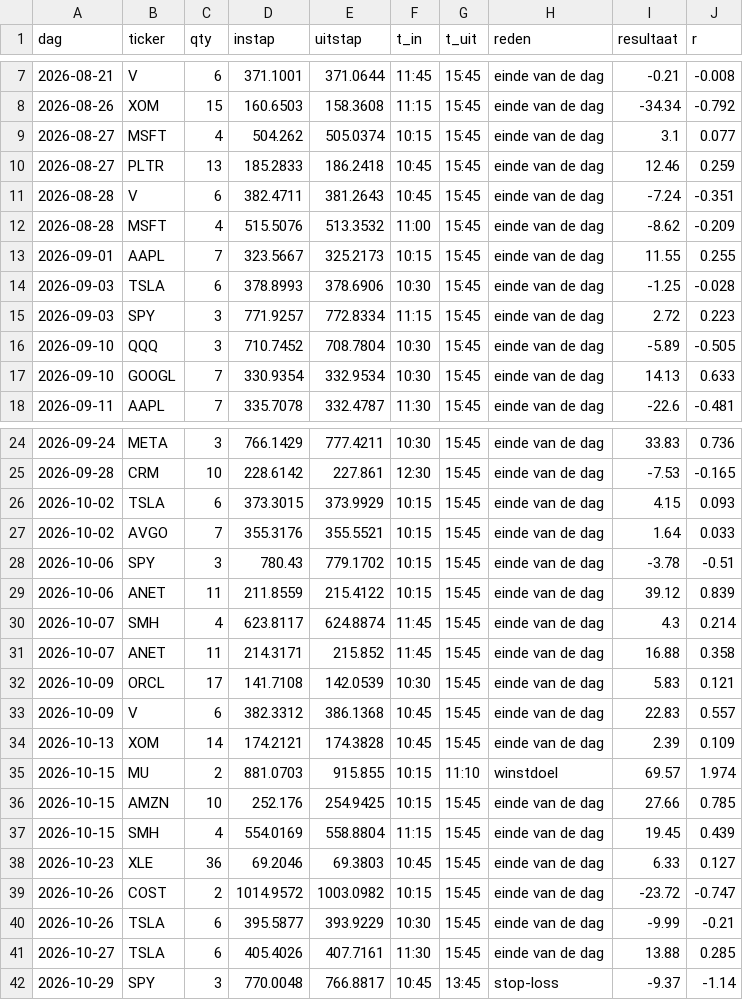
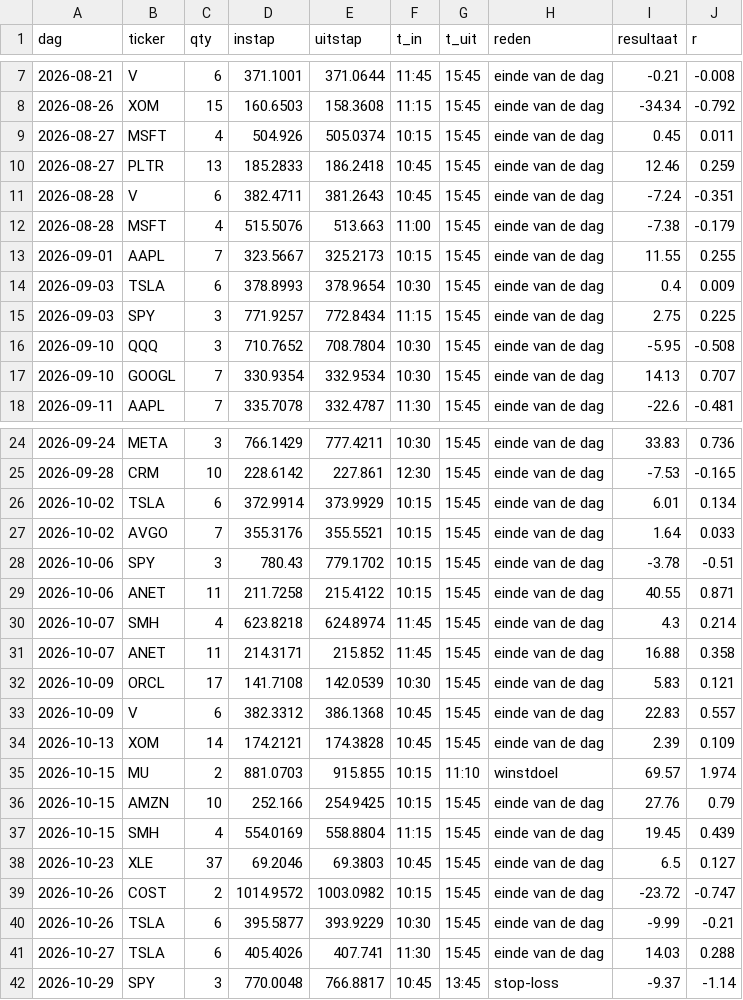
Before and after one commit to Sewpersonic/trend-agent, a CSV file: backtest/daytrade/trades.csv, drawn as a sheet; only a part is shown, gaps mark what is left out; the diff covers the shown part only.

```diff
--- a/backtest/daytrade/trades.csv
+++ b/backtest/daytrade/trades.csv
@@ -8,11 +8,11 @@ dag,ticker,qty,instap,uitstap,t_in,t_uit,reden,resultaat,r
 2026-08-26,XOM,15,160.6503,158.3608,11:15,15:45,einde van de dag,-34.34,-0.792
-2026-08-27,MSFT,4,504.262,505.0374,10:15,15:45,einde van de dag,3.1,0.077
+2026-08-27,MSFT,4,504.926,505.0374,10:15,15:45,einde van de dag,0.45,0.011
 2026-08-27,PLTR,13,185.2833,186.2418,10:45,15:45,einde van de dag,12.46,0.259
 2026-08-28,V,6,382.4711,381.2643,10:45,15:45,einde van de dag,-7.24,-0.351
-2026-08-28,MSFT,4,515.5076,513.3532,11:00,15:45,einde van de dag,-8.62,-0.209
+2026-08-28,MSFT,4,515.5076,513.663,11:00,15:45,einde van de dag,-7.38,-0.179
 2026-09-01,AAPL,7,323.5667,325.2173,10:15,15:45,einde van de dag,11.55,0.255
-2026-09-03,TSLA,6,378.8993,378.6906,10:30,15:45,einde van de dag,-1.25,-0.028
-2026-09-03,SPY,3,771.9257,772.8334,11:15,15:45,einde van de dag,2.72,0.223
-2026-09-10,QQQ,3,710.7452,708.7804,10:30,15:45,einde van de dag,-5.89,-0.505
-2026-09-10,GOOGL,7,330.9354,332.9534,10:30,15:45,einde van de dag,14.13,0.633
+2026-09-03,TSLA,6,378.8993,378.9654,10:30,15:45,einde van de dag,0.4,0.009
+2026-09-03,SPY,3,771.9257,772.8434,11:15,15:45,einde van de dag,2.75,0.225
+2026-09-10,QQQ,3,710.7652,708.7804,10:30,15:45,einde van de dag,-5.95,-0.508
+2026-09-10,GOOGL,7,330.9354,332.9534,10:30,15:45,einde van de dag,14.13,0.707
 2026-09-11,AAPL,7,335.7078,332.4787,11:30,15:45,einde van de dag,-22.6,-0.481
@@ -25,7 +25,7 @@ dag,ticker,qty,instap,uitstap,t_in,t_uit,reden,resultaat,r
 2026-09-28,CRM,10,228.6142,227.861,12:30,15:45,einde van de dag,-7.53,-0.165
-2026-10-02,TSLA,6,373.3015,373.9929,10:15,15:45,einde van de dag,4.15,0.093
+2026-10-02,TSLA,6,372.9914,373.9929,10:15,15:45,einde van de dag,6.01,0.134
 2026-10-02,AVGO,7,355.3176,355.5521,10:15,15:45,einde van de dag,1.64,0.033
 2026-10-06,SPY,3,780.43,779.1702,10:15,15:45,einde van de dag,-3.78,-0.51
-2026-10-06,ANET,11,211.8559,215.4122,10:15,15:45,einde van de dag,39.12,0.839
-2026-10-07,SMH,4,623.8117,624.8874,11:45,15:45,einde van de dag,4.3,0.214
+2026-10-06,ANET,11,211.7258,215.4122,10:15,15:45,einde van de dag,40.55,0.871
+2026-10-07,SMH,4,623.8218,624.8974,11:45,15:45,einde van de dag,4.3,0.214
 2026-10-07,ANET,11,214.3171,215.852,11:45,15:45,einde van de dag,16.88,0.358
@@ -35,8 +35,8 @@ dag,ticker,qty,instap,uitstap,t_in,t_uit,reden,resultaat,r
 2026-10-15,MU,2,881.0703,915.855,10:15,11:10,winstdoel,69.57,1.974
-2026-10-15,AMZN,10,252.176,254.9425,10:15,15:45,einde van de dag,27.66,0.785
+2026-10-15,AMZN,10,252.166,254.9425,10:15,15:45,einde van de dag,27.76,0.79
 2026-10-15,SMH,4,554.0169,558.8804,11:15,15:45,einde van de dag,19.45,0.439
-2026-10-23,XLE,36,69.2046,69.3803,10:45,15:45,einde van de dag,6.33,0.127
+2026-10-23,XLE,37,69.2046,69.3803,10:45,15:45,einde van de dag,6.5,0.127
 2026-10-26,COST,2,1014.9572,1003.0982,10:15,15:45,einde van de dag,-23.72,-0.747
 2026-10-26,TSLA,6,395.5877,393.9229,10:30,15:45,einde van de dag,-9.99,-0.21
-2026-10-27,TSLA,6,405.4026,407.7161,11:30,15:45,einde van de dag,13.88,0.285
+2026-10-27,TSLA,6,405.4026,407.741,11:30,15:45,einde van de dag,14.03,0.288
 2026-10-29,SPY,3,770.0048,766.8817,10:45,13:45,stop-loss,-9.37,-1.14
```
Also changed, not shown: 3 edited cells elsewhere in this file, 32 other files.
